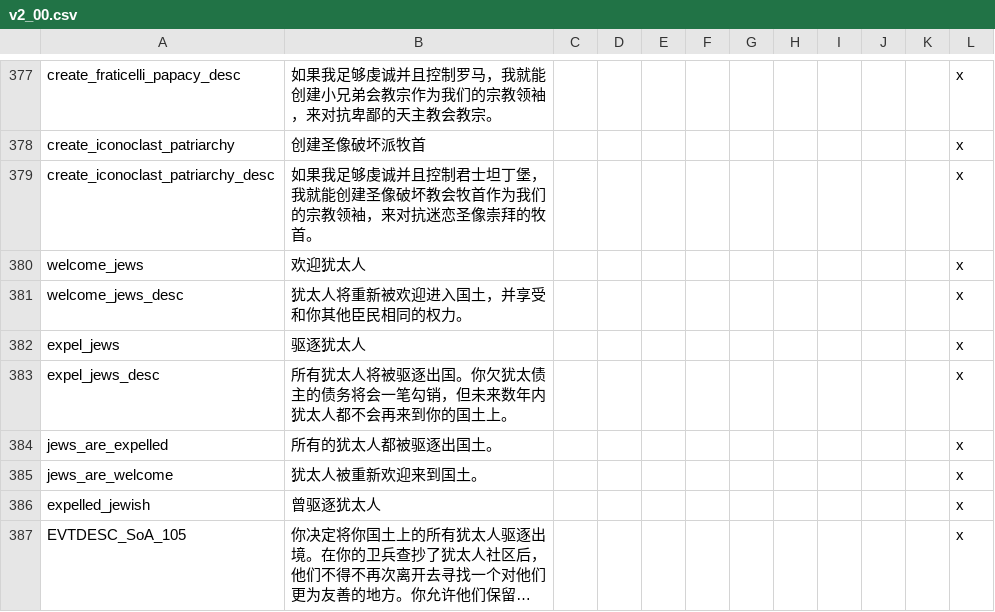
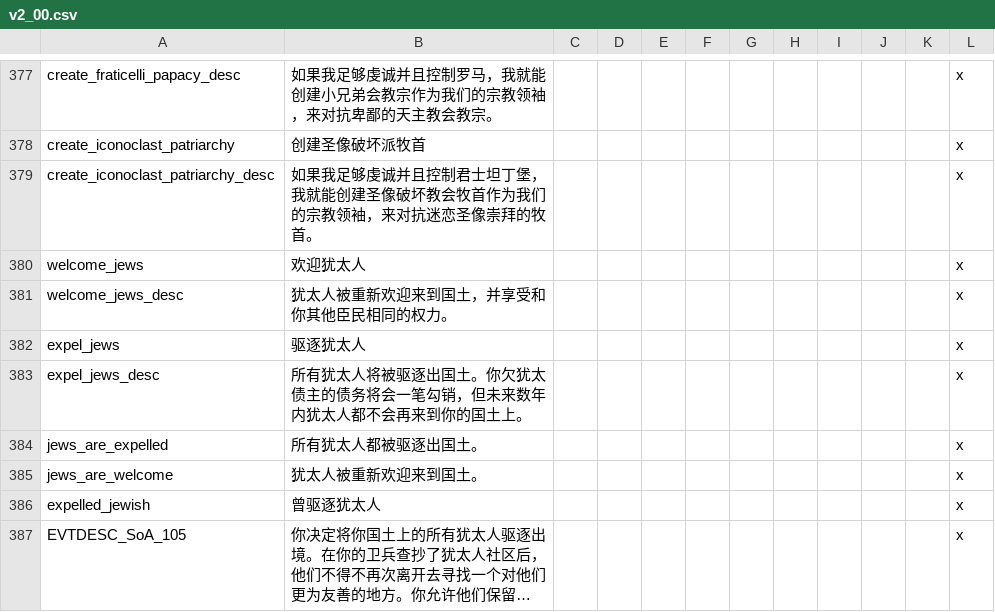
Before and after one commit to paratranz/CK2-Chinese-Localisation, a CSV file: localisation/v2_00.csv, drawn as a sheet; only a part is shown, gaps mark what is left out; long unchanged cells end in …; the diff covers the shown part only.

```diff
--- a/localisation/v2_00.csv
+++ b/localisation/v2_00.csv
@@ -380,6 +380,6 @@ create_iconoclast_patriarchy_desc;如果我足够虔诚并且控制君士坦丁
 welcome_jews;欢迎犹太人;;;;;;;;;;x
-welcome_jews_desc;犹太人将重新被欢迎进入国土，并享受和你其他臣民相同的权力。;;;;;;;;;;x
+welcome_jews_desc;犹太人被重新欢迎来到国土，并享受和你其他臣民相同的权力。;;;;;;;;;;x
 expel_jews;驱逐犹太人;;;;;;;;;;x
-expel_jews_desc;所有犹太人将被驱逐出国。你欠犹太债主的债务将会一笔勾销，但未来数年内犹太人都不会再来到你的国土上。;;;;;;;;;;x
-jews_are_expelled;所有的犹太人都被驱逐出国土。;;;;;;;;;;x
+expel_jews_desc;所有犹太人将被驱逐出国土。你欠犹太债主的债务将会一笔勾销，但未来数年内犹太人都不会再来到你的国土上。;;;;;;;;;;x
+jews_are_expelled;所有犹太人都被驱逐出国土。;;;;;;;;;;x
 jews_are_welcome;犹太人被重新欢迎来到国土。;;;;;;;;;;x
```
Also changed, not shown: 65 edited cells elsewhere in this file, localisation/v2_50b.csv, 2 other files.
